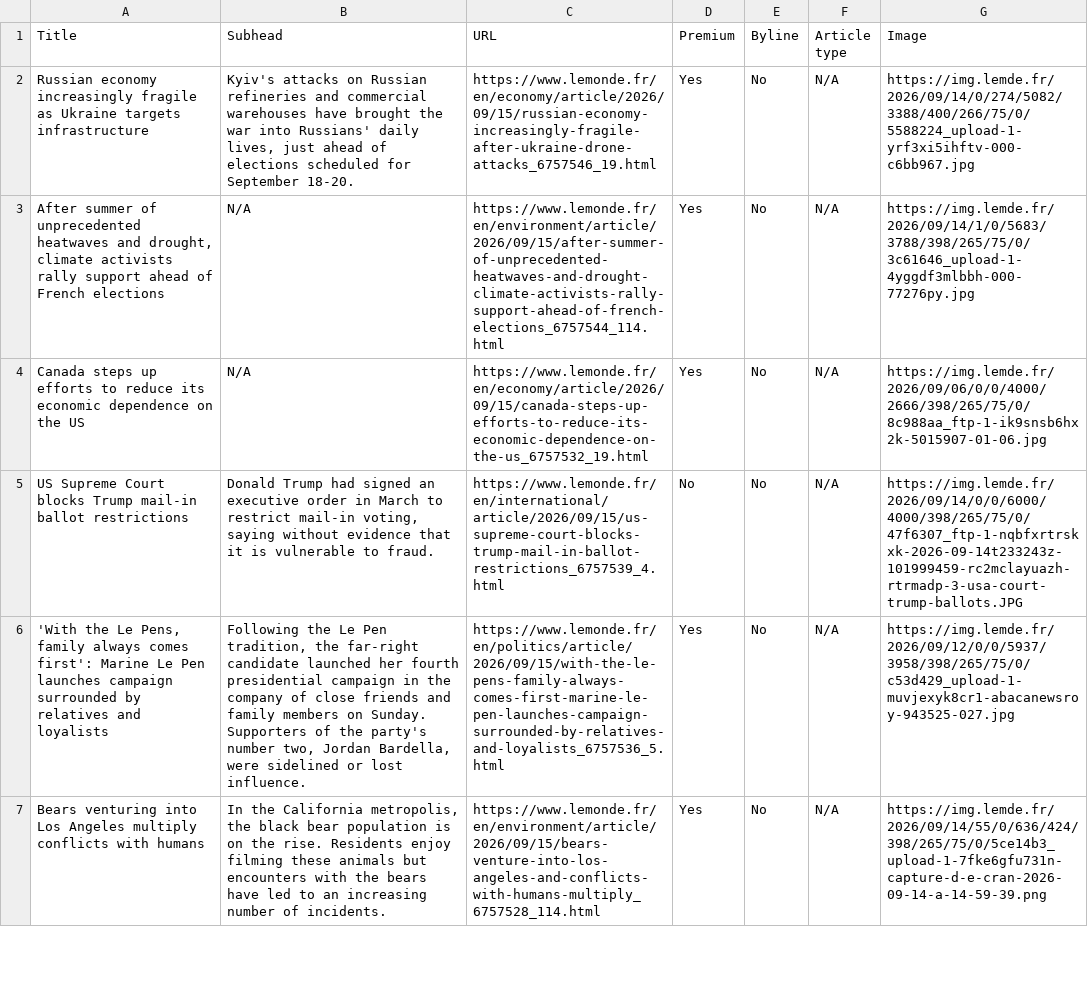
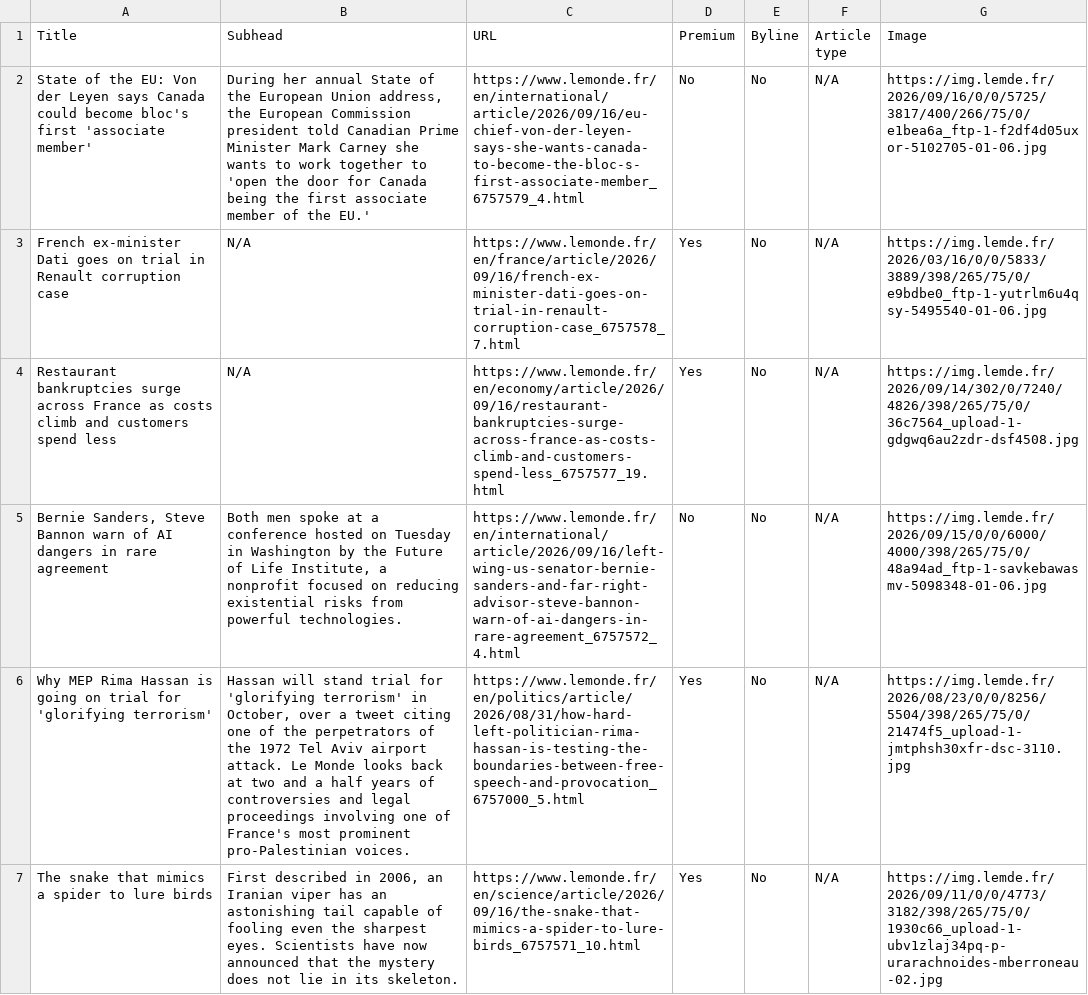
Before and after one commit to ChrisCaurla/07-homework-Le_Monde, a CSV file: Le_Monde-Auto_update.csv, drawn as a sheet; only a part is shown; the diff covers the shown part only; the diff names each change by its address in the sheet, - before the commit and + after, or states it on an @@ line.

```diff
--- a/Le_Monde-Auto_update.csv
+++ b/Le_Monde-Auto_update.csv
-A2 (Title): Russian economy increasingly fragile as Ukraine targets infrastructure
+A2 (Title): State of the EU: Von der Leyen says Canada could become bloc's first 'associate member'
-B2 (Subhead): Kyiv's attacks on Russian refineries and commercial warehouses have brought the war into Russians' daily lives, just ahead of elections scheduled for September 18-20.
+B2 (Subhead): During her annual State of the European Union address, the European Commission president told Canadian Prime Minister Mark Carney she wants to work together to 'open the door for Canada being the first associate member of the EU.'
-C2 (URL): https://www.lemonde.fr/en/economy/article/2026/09/15/russian-economy-increasingly-fragile-after-ukraine-drone-attacks_6757546_19.html
+C2 (URL): https://www.lemonde.fr/en/international/article/2026/09/16/eu-chief-von-der-leyen-says-she-wants-canada-to-become-the-bloc-s-first-associate-member_6757579_4.html
-D2 (Premium): Yes
+D2 (Premium): No
-G2 (Image): https://img.lemde.fr/2026/09/14/0/274/5082/3388/400/266/75/0/5588224_upload-1-yrf3xi5ihftv-000-c6bb967.jpg
+G2 (Image): https://img.lemde.fr/2026/09/16/0/0/5725/3817/400/266/75/0/e1bea6a_ftp-1-f2df4d05uxor-5102705-01-06.jpg
-A3 (Title): After summer of unprecedented heatwaves and drought, climate activists rally support ahead of French elections
+A3 (Title): French ex-minister Dati goes on trial in Renault corruption case
-C3 (URL): https://www.lemonde.fr/en/environment/article/2026/09/15/after-summer-of-unprecedented-heatwaves-and-drought-climate-activists-rally-support-ahead-of-french-elections_6757544_114.html
+C3 (URL): https://www.lemonde.fr/en/france/article/2026/09/16/french-ex-minister-dati-goes-on-trial-in-renault-corruption-case_6757578_7.html
-G3 (Image): https://img.lemde.fr/2026/09/14/1/0/5683/3788/398/265/75/0/3c61646_upload-1-4yggdf3mlbbh-000-77276py.jpg
+G3 (Image): https://img.lemde.fr/2026/03/16/0/0/5833/3889/398/265/75/0/e9bdbe0_ftp-1-yutrlm6u4qsy-5495540-01-06.jpg
-A4 (Title): Canada steps up efforts to reduce its economic dependence on the US
+A4 (Title): Restaurant bankruptcies surge across France as costs climb and customers spend less
-C4 (URL): https://www.lemonde.fr/en/economy/article/2026/09/15/canada-steps-up-efforts-to-reduce-its-economic-dependence-on-the-us_6757532_19.html
+C4 (URL): https://www.lemonde.fr/en/economy/article/2026/09/16/restaurant-bankruptcies-surge-across-france-as-costs-climb-and-customers-spend-less_6757577_19.html
-G4 (Image): https://img.lemde.fr/2026/09/06/0/0/4000/2666/398/265/75/0/8c988aa_ftp-1-ik9snsb6hx2k-5015907-01-06.jpg
+G4 (Image): https://img.lemde.fr/2026/09/14/302/0/7240/4826/398/265/75/0/36c7564_upload-1-gdgwq6au2zdr-dsf4508.jpg
-A5 (Title): US Supreme Court blocks Trump mail-in ballot restrictions
+A5 (Title): Bernie Sanders, Steve Bannon warn of AI dangers in rare agreement
-B5 (Subhead): Donald Trump had signed an executive order in March to restrict mail-in voting, saying without evidence that it is vulnerable to fraud.
+B5 (Subhead): Both men spoke at a conference hosted on Tuesday in Washington by the Future of Life Institute, a nonprofit focused on reducing existential risks from powerful technologies.
-C5 (URL): https://www.lemonde.fr/en/international/article/2026/09/15/us-supreme-court-blocks-trump-mail-in-ballot-restrictions_6757539_4.html
+C5 (URL): https://www.lemonde.fr/en/international/article/2026/09/16/left-wing-us-senator-bernie-sanders-and-far-right-advisor-steve-bannon-warn-of-ai-dangers-in-rare-agreement_6757572_4.html
-G5 (Image): https://img.lemde.fr/2026/09/14/0/0/6000/4000/398/265/75/0/47f6307_ftp-1-nqbfxrtrskxk-2026-09-14t233243z-101999459-rc2mclayuazh-rtrmadp-3-usa-court-trump-ballots.JPG
+G5 (Image): https://img.lemde.fr/2026/09/15/0/0/6000/4000/398/265/75/0/48a94ad_ftp-1-savkebawasmv-5098348-01-06.jpg
-A6 (Title): 'With the Le Pens, family always comes first': Marine Le Pen launches campaign surrounded by relatives and loyalists
+A6 (Title): Why MEP Rima Hassan is going on trial for 'glorifying terrorism'
-B6 (Subhead): Following the Le Pen tradition, the far-right candidate launched her fourth presidential campaign in the company of close friends and family members on Sunday. Supporters of the party's number two, Jordan Bardella, were sidelined or lost influence.
+B6 (Subhead): Hassan will stand trial for 'glorifying terrorism' in October, over a tweet citing one of the perpetrators of the 1972 Tel Aviv airport attack. Le Monde looks back at two and a half years of controversies and legal proceedings involving one of France's most prominent pro-Palestinian voices.
-C6 (URL): https://www.lemonde.fr/en/politics/article/2026/09/15/with-the-le-pens-family-always-comes-first-marine-le-pen-launches-campaign-surrounded-by-relatives-and-loyalists_6757536_5.html
+C6 (URL): https://www.lemonde.fr/en/politics/article/2026/08/31/how-hard-left-politician-rima-hassan-is-testing-the-boundaries-between-free-speech-and-provocation_6757000_5.html
-G6 (Image): https://img.lemde.fr/2026/09/12/0/0/5937/3958/398/265/75/0/c53d429_upload-1-muvjexyk8cr1-abacanewsroy-943525-027.jpg
+G6 (Image): https://img.lemde.fr/2026/08/23/0/0/8256/5504/398/265/75/0/21474f5_upload-1-jmtphsh30xfr-dsc-3110.jpg
-A7 (Title): Bears venturing into Los Angeles multiply conflicts with humans
+A7 (Title): The snake that mimics a spider to lure birds
-B7 (Subhead): In the California metropolis, the black bear population is on the rise. Residents enjoy filming these animals but encounters with the bears have led to an increasing number of incidents.
+B7 (Subhead): First described in 2006, an Iranian viper has an astonishing tail capable of fooling even the sharpest eyes. Scientists have now announced that the mystery does not lie in its skeleton.
-C7 (URL): https://www.lemonde.fr/en/environment/article/2026/09/15/bears-venture-into-los-angeles-and-conflicts-with-humans-multiply_6757528_114.html
+C7 (URL): https://www.lemonde.fr/en/science/article/2026/09/16/the-snake-that-mimics-a-spider-to-lure-birds_6757571_10.html
-G7 (Image): https://img.lemde.fr/2026/09/14/55/0/636/424/398/265/75/0/5ce14b3_upload-1-7fke6gfu731n-capture-d-e-cran-2026-09-14-a-14-59-39.png
+G7 (Image): https://img.lemde.fr/2026/09/11/0/0/4773/3182/398/265/75/0/1930c66_upload-1-ubv1zlaj34pq-p-urarachnoides-mberroneau-02.jpg
```
Also changed, not shown: 3 added rows, 3 removed rows, 1 moved row and 42 edited cells elsewhere in this file.
